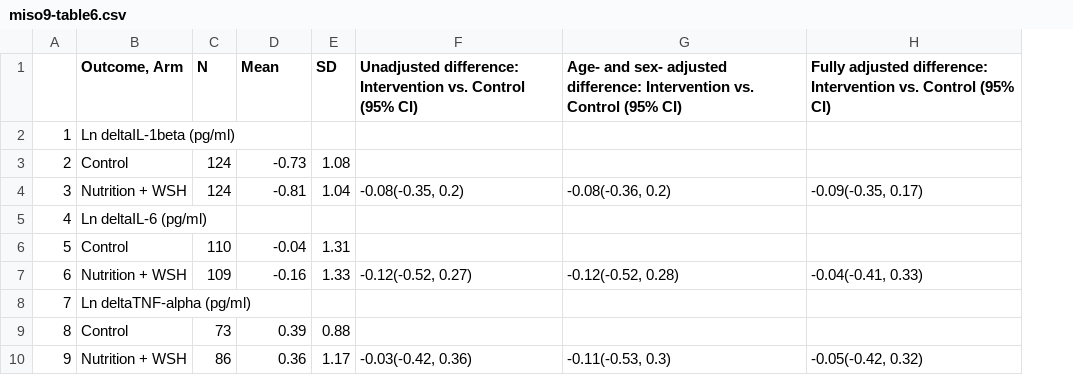
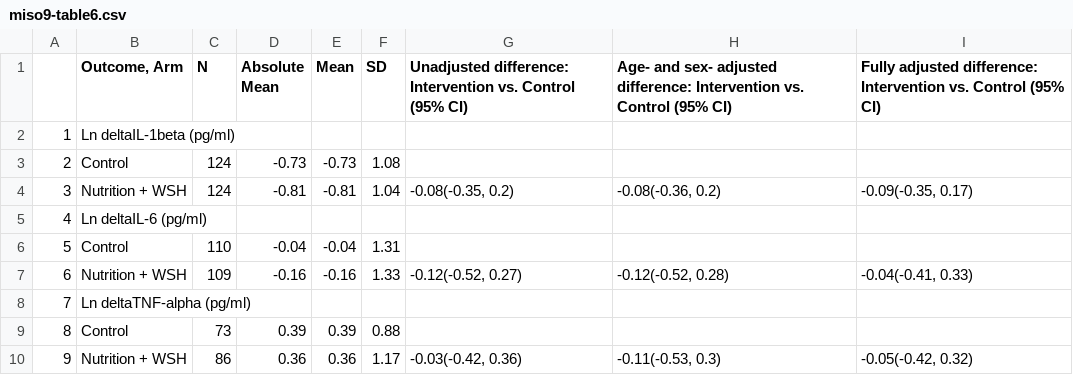
Before and after one commit to washb-eed-substudies/ee-secondary, a CSV file: tables/miso9-table6.csv, drawn as a sheet; only a part is shown; the diff names each change by its address in the sheet, - before the commit and + after, or states it on an @@ line.

Commit message:
updated table 6 with new abs mean values

```diff
--- a/tables/miso9-table6.csv
+++ b/tables/miso9-table6.csv
+column E (Mean), rows 3-10: -0.73 | -0.81 |  | -0.04 | -0.16 |  | 0.39 | 0.36
-D1: Mean
+D1: Absolute Mean
```
Also changed, not shown: 1 other file.
